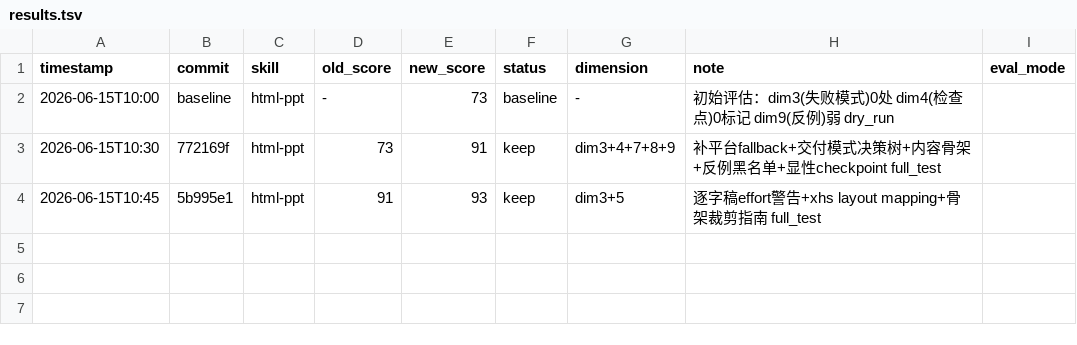
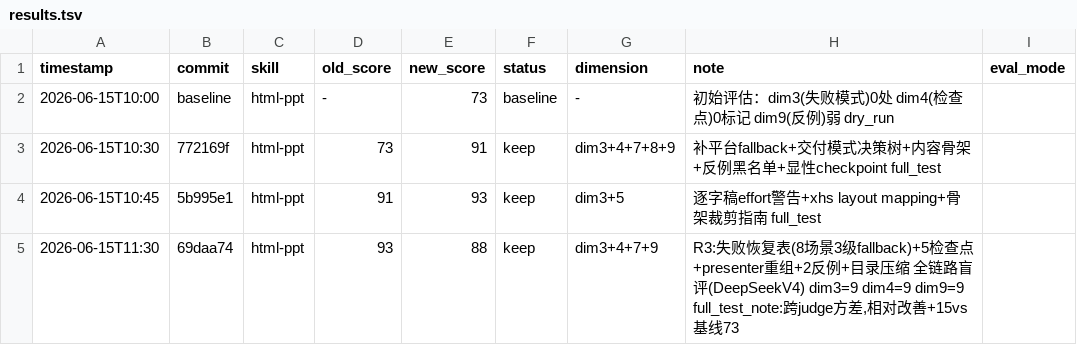
Before and after one commit to UnknowCao/autoskill-hub, a TSV file: .github/skills/darwin-skill/results/results.tsv, drawn as a sheet; the diff names each change by its address in the sheet, - before the commit and + after, or states it on an @@ line.

Commit message:
darwin: record html-ppt R3 results (73→88, +15 vs baseline, cross-judge validated)

```diff
--- a/.github/skills/darwin-skill/results/results.tsv
+++ b/.github/skills/darwin-skill/results/results.tsv
+row 5: 2026-06-15T11:30 | 69daa74 | html-ppt | 93 | 88 | keep | dim3+4+7+9 | R3:失败恢复表(8场景3级fallback)+5检查点+presenter重组+2反例+目录压缩 全链路盲评(DeepSeekV4) dim3=9 dim4=9 dim9=9 full_test_note:跨judge方差,相对改善+15vs基线73
```
